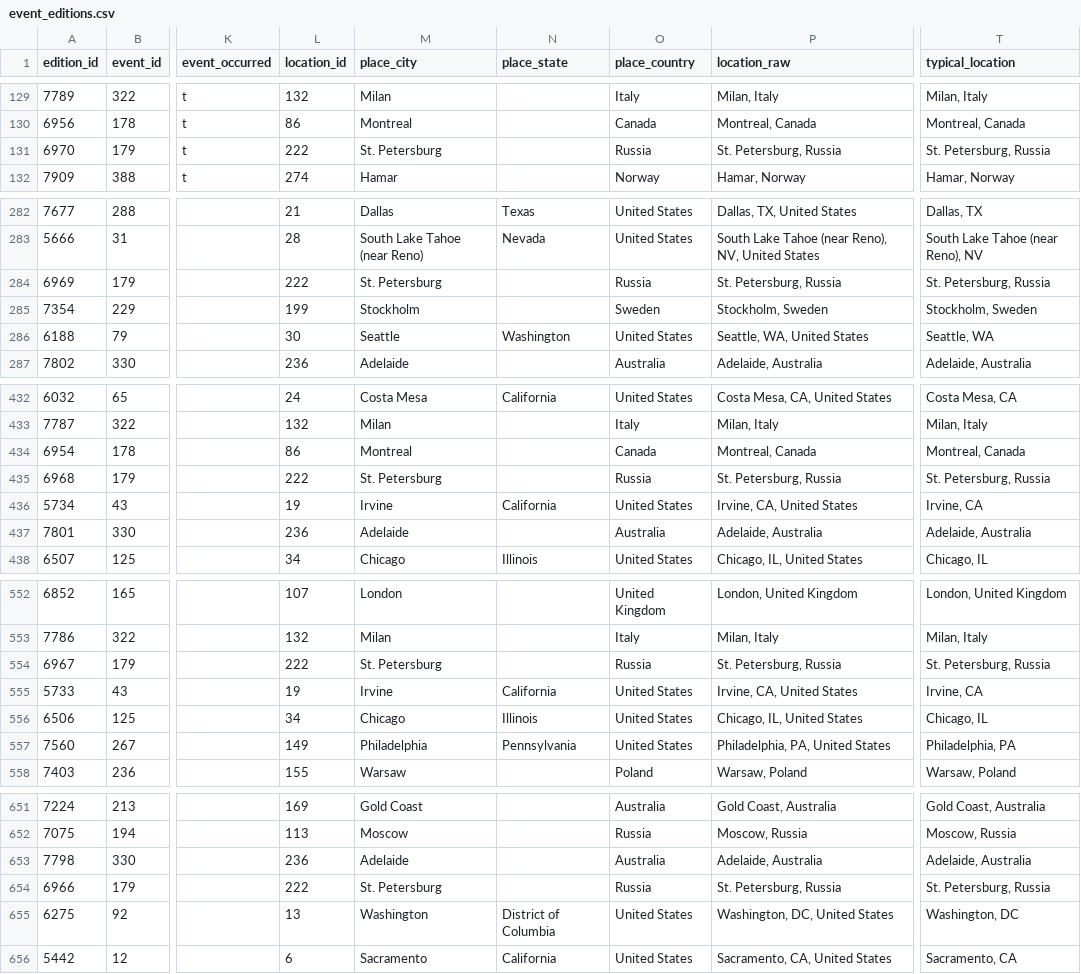
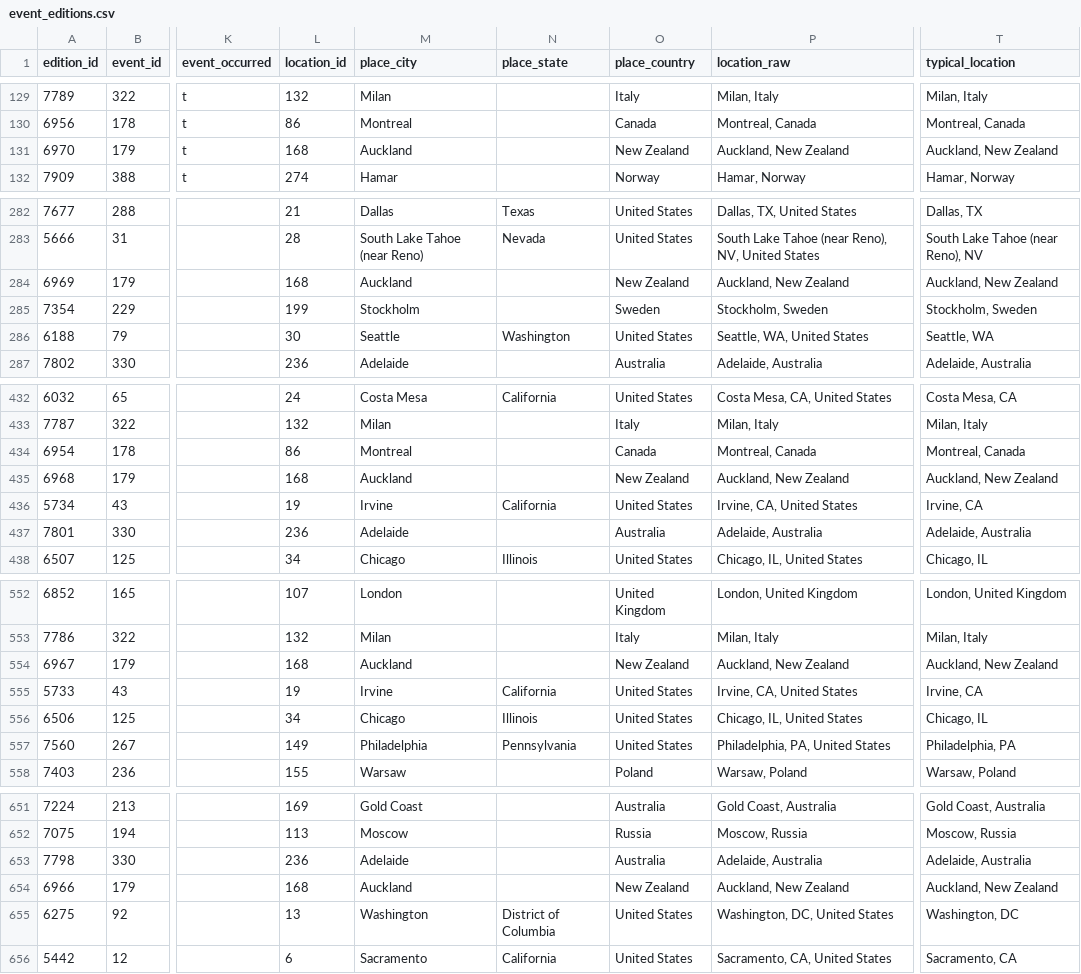
Before and after one commit to zlat1109/wsdc-data-pipeline, a CSV file: data/event_editions.csv, drawn as a sheet; only a part is shown, gaps mark what is left out; the diff covers the shown part only; the diff names each change by its address in the sheet, - before the commit and + after, or states it on an @@ line.

```diff
--- a/data/event_editions.csv
+++ b/data/event_editions.csv
-L131 (location_id): 222
+L131 (location_id): 168
-M131 (place_city): St. Petersburg
+M131 (place_city): Auckland
-O131 (place_country): Russia
+O131 (place_country): New Zealand
-P131 (location_raw): St. Petersburg, Russia
+P131 (location_raw): Auckland, New Zealand
-T131 (typical_location): St. Petersburg, Russia
+T131 (typical_location): Auckland, New Zealand
-L284 (location_id): 222
+L284 (location_id): 168
-M284 (place_city): St. Petersburg
+M284 (place_city): Auckland
-O284 (place_country): Russia
+O284 (place_country): New Zealand
-P284 (location_raw): St. Petersburg, Russia
+P284 (location_raw): Auckland, New Zealand
-T284 (typical_location): St. Petersburg, Russia
+T284 (typical_location): Auckland, New Zealand
-L435 (location_id): 222
+L435 (location_id): 168
-M435 (place_city): St. Petersburg
+M435 (place_city): Auckland
-O435 (place_country): Russia
+O435 (place_country): New Zealand
-P435 (location_raw): St. Petersburg, Russia
+P435 (location_raw): Auckland, New Zealand
-T435 (typical_location): St. Petersburg, Russia
+T435 (typical_location): Auckland, New Zealand
-L554 (location_id): 222
+L554 (location_id): 168
-M554 (place_city): St. Petersburg
+M554 (place_city): Auckland
-O554 (place_country): Russia
+O554 (place_country): New Zealand
-P554 (location_raw): St. Petersburg, Russia
+P554 (location_raw): Auckland, New Zealand
-T554 (typical_location): St. Petersburg, Russia
+T554 (typical_location): Auckland, New Zealand
-L654 (location_id): 222
+L654 (location_id): 168
-M654 (place_city): St. Petersburg
+M654 (place_city): Auckland
-O654 (place_country): Russia
+O654 (place_country): New Zealand
-P654 (location_raw): St. Petersburg, Russia
+P654 (location_raw): Auckland, New Zealand
-T654 (typical_location): St. Petersburg, Russia
+T654 (typical_location): Auckland, New Zealand
```
Also changed, not shown: 45 edited cells elsewhere in this file, data/event_catalog.csv, data/events_wsdc.csv, 4 other files.
